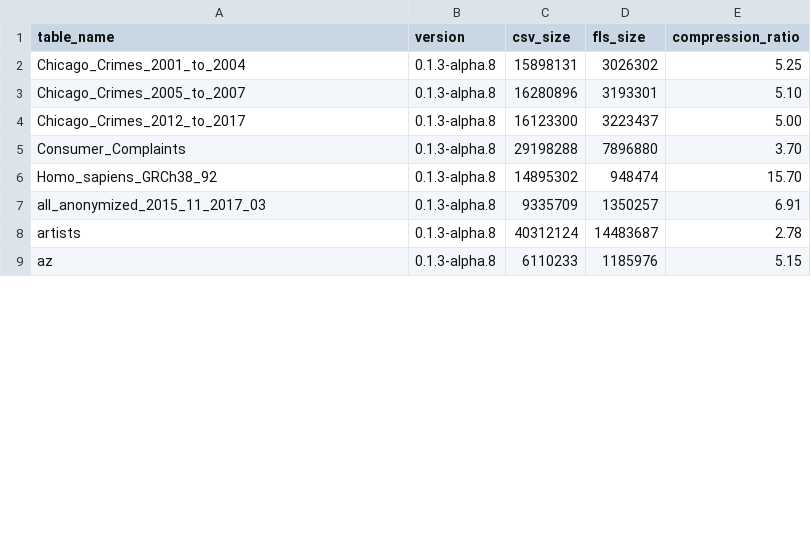
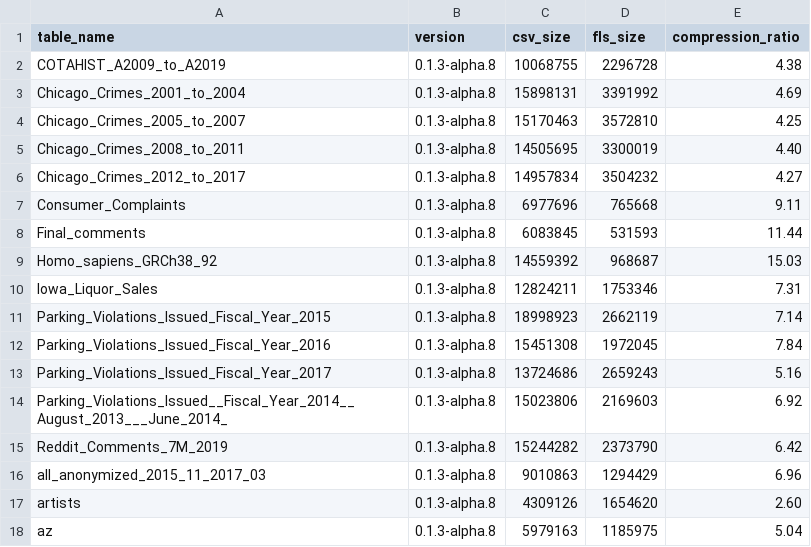
Before and after one commit to ericlin1001/FastLanes, a CSV file: benchmark/result/compression_ratio/nextia_jd/compression_summary.csv, drawn as a sheet; only a part is shown; the diff covers the shown part only.

Commit message:
Add Remaining NextiaJD Datasets to FastLanes Benchmark Suite (#35)

```diff
--- a/benchmark/result/compression_ratio/nextia_jd/compression_summary.csv
+++ b/benchmark/result/compression_ratio/nextia_jd/compression_summary.csv
@@ -1,9 +1,18 @@
 table_name,version,csv_size,fls_size,compression_ratio
-Chicago_Crimes_2001_to_2004,0.1.3-alpha.8,15898131,3026302,5.25
-Chicago_Crimes_2005_to_2007,0.1.3-alpha.8,16280896,3193301,5.10
-Chicago_Crimes_2012_to_2017,0.1.3-alpha.8,16123300,3223437,5.00
-Consumer_Complaints,0.1.3-alpha.8,29198288,7896880,3.70
-Homo_sapiens_GRCh38_92,0.1.3-alpha.8,14895302,948474,15.70
-all_anonymized_2015_11_2017_03,0.1.3-alpha.8,9335709,1350257,6.91
-artists,0.1.3-alpha.8,40312124,14483687,2.78
-az,0.1.3-alpha.8,6110233,1185976,5.15
+COTAHIST_A2009_to_A2019,0.1.3-alpha.8,10068755,2296728,4.38
+Chicago_Crimes_2001_to_2004,0.1.3-alpha.8,15898131,3391992,4.69
+Chicago_Crimes_2005_to_2007,0.1.3-alpha.8,15170463,3572810,4.25
+Chicago_Crimes_2008_to_2011,0.1.3-alpha.8,14505695,3300019,4.40
+Chicago_Crimes_2012_to_2017,0.1.3-alpha.8,14957834,3504232,4.27
+Consumer_Complaints,0.1.3-alpha.8,6977696,765668,9.11
+Final_comments,0.1.3-alpha.8,6083845,531593,11.44
+Homo_sapiens_GRCh38_92,0.1.3-alpha.8,14559392,968687,15.03
+Iowa_Liquor_Sales,0.1.3-alpha.8,12824211,1753346,7.31
+Parking_Violations_Issued_Fiscal_Year_2015,0.1.3-alpha.8,18998923,2662119,7.14
+Parking_Violations_Issued_Fiscal_Year_2016,0.1.3-alpha.8,15451308,1972045,7.84
+Parking_Violations_Issued_Fiscal_Year_2017,0.1.3-alpha.8,13724686,2659243,5.16
+Parking_Violations_Issued__Fiscal_Year_2014__August_2013___June_2014_,0.1.3-alpha.8,15023806,2169603,6.92
+Reddit_Comments_7M_2019,0.1.3-alpha.8,15244282,2373790,6.42
+all_anonymized_2015_11_2017_03,0.1.3-alpha.8,9010863,1294429,6.96
+artists,0.1.3-alpha.8,4309126,1654620,2.60
+az,0.1.3-alpha.8,5979163,1185975,5.04
```
Also changed, not shown: 15 added rows and 55 edited cells elsewhere in this file, benchmark/result/compression_ratio/nextia_jd/fastlanes.csv, 6 other files.
